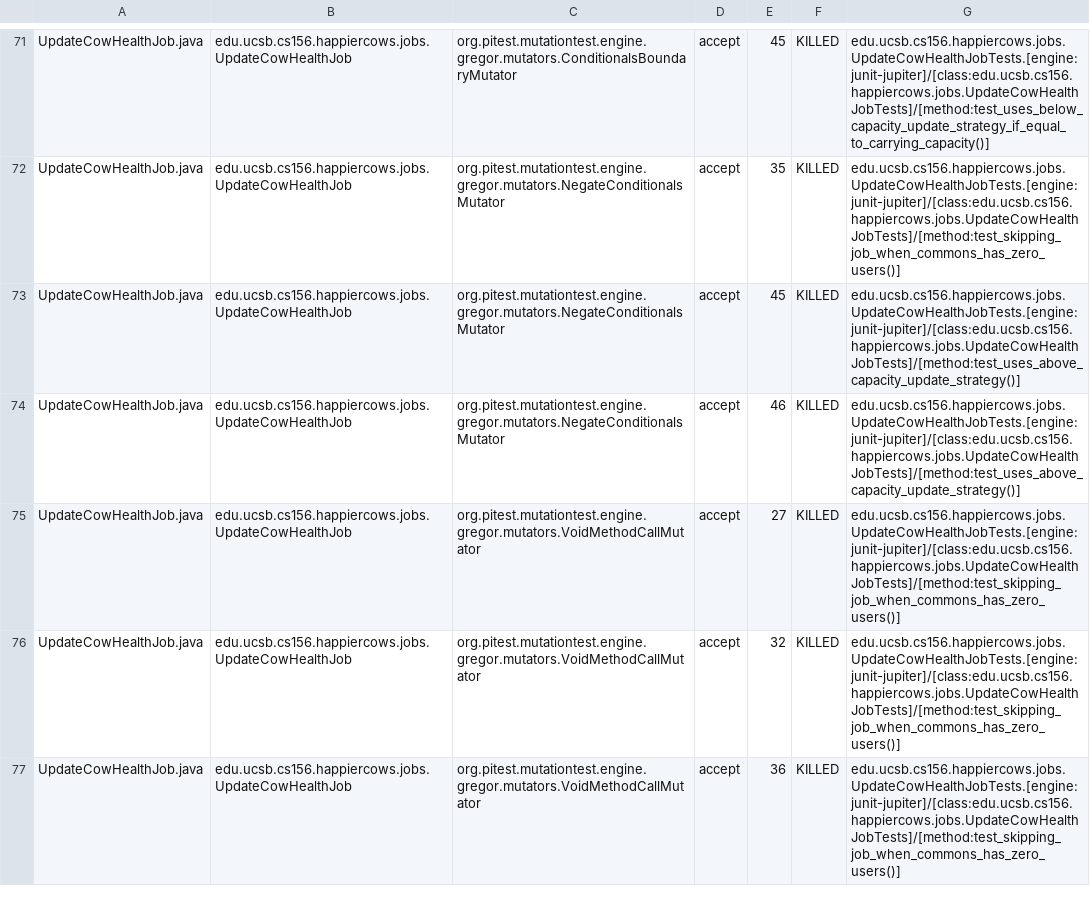
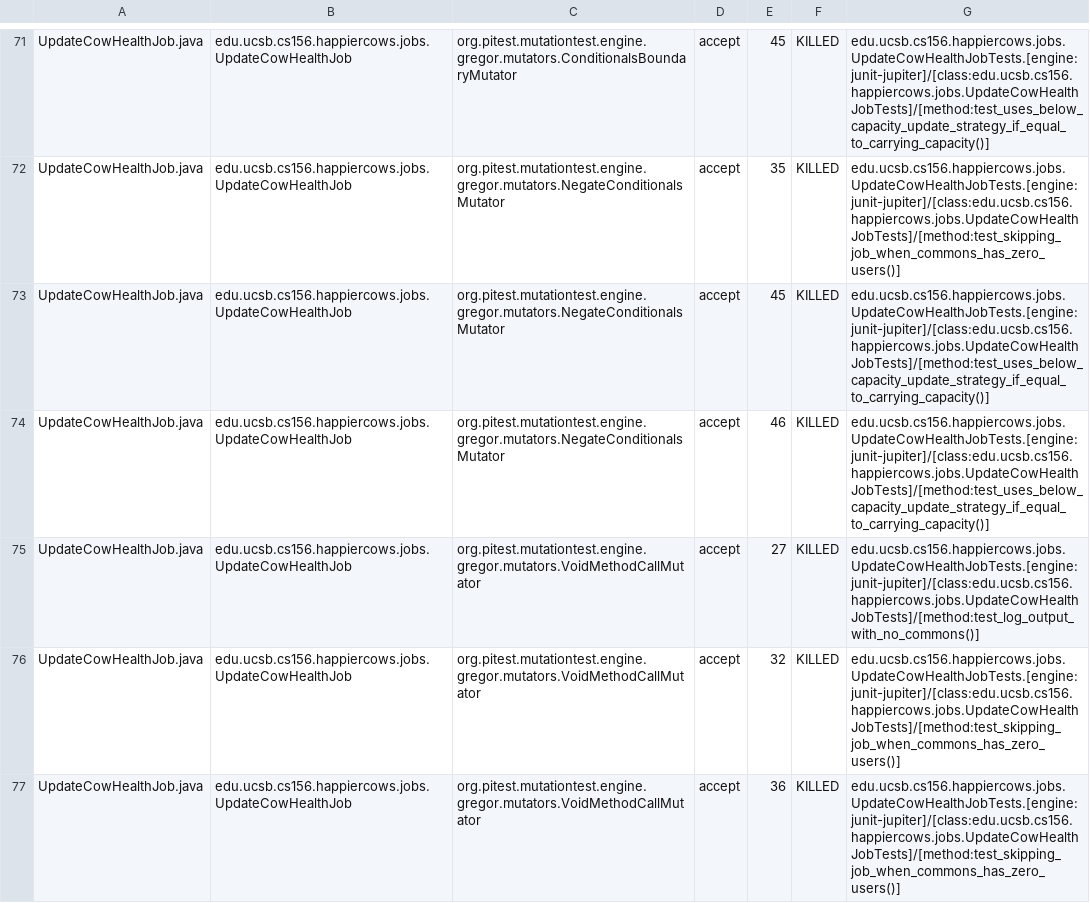
Before and after one commit to ucsb-cs156-m23/proj-happycows-m23-10am-3, a CSV file: prs/60/pitest/mutations.csv, drawn as a sheet; only a part is shown, gaps mark what is left out; the diff covers the shown part only.

Commit message:
Deploying to gh-pages from @ ucsb-cs156-m23/proj-happycows-m23-10am-3@06ac8ddf82295c2f5b6b98fafef1219ca819a173 🚀

```diff
--- a/prs/60/pitest/mutations.csv
+++ b/prs/60/pitest/mutations.csv
@@ -72,5 +72,5 @@ UpdateCowHealthJob.java,edu.ucsb.cs156.happiercows.jobs.UpdateCowHealthJob,org.p
 UpdateCowHealthJob.java,edu.ucsb.cs156.happiercows.jobs.UpdateCowHealthJob,org.pitest.mutationtest.engine.gregor.mutators.NegateConditionalsMutator,accept,35,KILLED,edu.ucsb.cs156.happiercows.jobs.UpdateCowHealthJobTests.[engine:junit-jupiter]/[class:edu.ucsb.cs156.happiercows.jobs.UpdateCowHealthJobTests]/[method:test_skipping_job_when_commons_has_zero_users()]
-UpdateCowHealthJob.java,edu.ucsb.cs156.happiercows.jobs.UpdateCowHealthJob,org.pitest.mutationtest.engine.gregor.mutators.NegateConditionalsMutator,accept,45,KILLED,edu.ucsb.cs156.happiercows.jobs.UpdateCowHealthJobTests.[engine:junit-jupiter]/[class:edu.ucsb.cs156.happiercows.jobs.UpdateCowHealthJobTests]/[method:test_uses_above_capacity_update_strategy()]
-UpdateCowHealthJob.java,edu.ucsb.cs156.happiercows.jobs.UpdateCowHealthJob,org.pitest.mutationtest.engine.gregor.mutators.NegateConditionalsMutator,accept,46,KILLED,edu.ucsb.cs156.happiercows.jobs.UpdateCowHealthJobTests.[engine:junit-jupiter]/[class:edu.ucsb.cs156.happiercows.jobs.UpdateCowHealthJobTests]/[method:test_uses_above_capacity_update_strategy()]
-UpdateCowHealthJob.java,edu.ucsb.cs156.happiercows.jobs.UpdateCowHealthJob,org.pitest.mutationtest.engine.gregor.mutators.VoidMethodCallMutator,accept,27,KILLED,edu.ucsb.cs156.happiercows.jobs.UpdateCowHealthJobTests.[engine:junit-jupiter]/[class:edu.ucsb.cs156.happiercows.jobs.UpdateCowHealthJobTests]/[method:test_skipping_job_when_commons_has_zero_users()]
+UpdateCowHealthJob.java,edu.ucsb.cs156.happiercows.jobs.UpdateCowHealthJob,org.pitest.mutationtest.engine.gregor.mutators.NegateConditionalsMutator,accept,45,KILLED,edu.ucsb.cs156.happiercows.jobs.UpdateCowHealthJobTests.[engine:junit-jupiter]/[class:edu.ucsb.cs156.happiercows.jobs.UpdateCowHealthJobTests]/[method:test_uses_below_capacity_update_strategy_if_equal_to_carrying_capacity()]
+UpdateCowHealthJob.java,edu.ucsb.cs156.happiercows.jobs.UpdateCowHealthJob,org.pitest.mutationtest.engine.gregor.mutators.NegateConditionalsMutator,accept,46,KILLED,edu.ucsb.cs156.happiercows.jobs.UpdateCowHealthJobTests.[engine:junit-jupiter]/[class:edu.ucsb.cs156.happiercows.jobs.UpdateCowHealthJobTests]/[method:test_uses_below_capacity_update_strategy_if_equal_to_carrying_capacity()]
+UpdateCowHealthJob.java,edu.ucsb.cs156.happiercows.jobs.UpdateCowHealthJob,org.pitest.mutationtest.engine.gregor.mutators.VoidMethodCallMutator,accept,27,KILLED,edu.ucsb.cs156.happiercows.jobs.UpdateCowHealthJobTests.[engine:junit-jupiter]/[class:edu.ucsb.cs156.happiercows.jobs.UpdateCowHealthJobTests]/[method:test_log_output_with_no_commons()]
 UpdateCowHealthJob.java,edu.ucsb.cs156.happiercows.jobs.UpdateCowHealthJob,org.pitest.mutationtest.engine.gregor.mutators.VoidMethodCallMutator,accept,32,KILLED,edu.ucsb.cs156.happiercows.jobs.UpdateCowHealthJobTests.[engine:junit-jupiter]/[class:edu.ucsb.cs156.happiercows.jobs.UpdateCowHealthJobTests]/[method:test_skipping_job_when_commons_has_zero_users()]
```
Also changed, not shown: 4 added rows, 4 removed rows and 44 edited cells elsewhere in this file, 41 other files.
